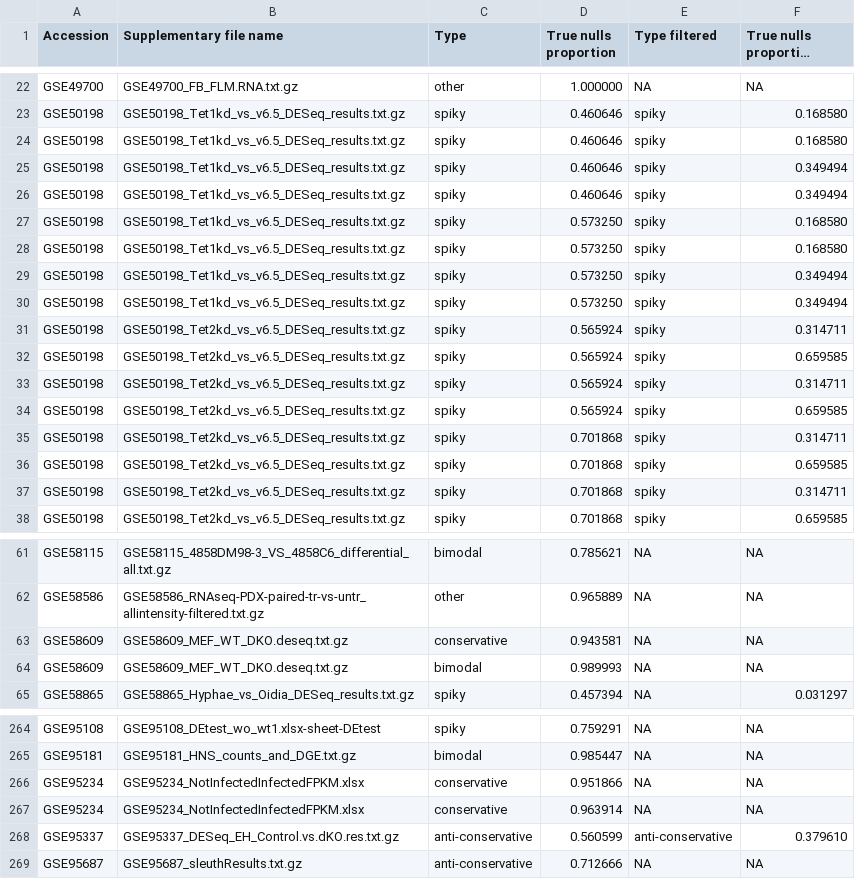
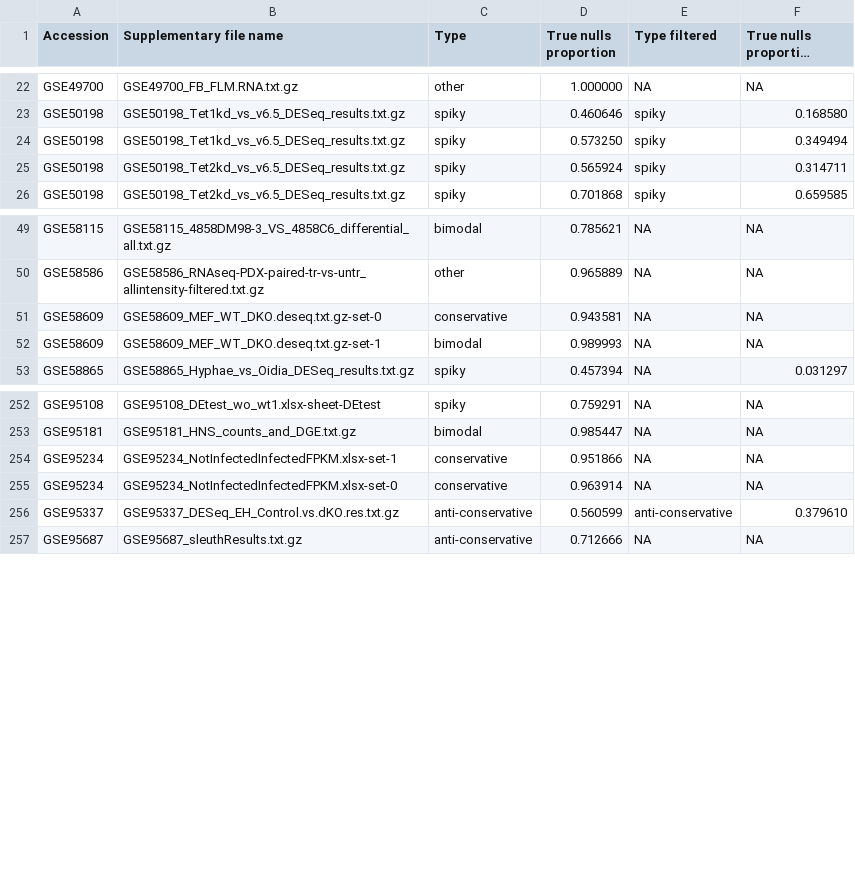
Before and after one commit to rstats-tartu/geo-htseq, a CSV file: data/pvalue_hist_UM_190121.csv, drawn as a sheet; only a part is shown, gaps mark what is left out; long unchanged cells end in ….

Commit message:
manual fix, check GSE50198

```diff
--- a/data/pvalue_hist_UM_190121.csv
+++ b/data/pvalue_hist_UM_190121.csv
@@ -23,16 +23,4 @@ GSE49700,GSE49700_FB_FLM.RNA.txt.gz,other,1.000000,NA,NA
 GSE50198,GSE50198_Tet1kd_vs_v6.5_DESeq_results.txt.gz,spiky,0.460646,spiky,0.168580
-GSE50198,GSE50198_Tet1kd_vs_v6.5_DESeq_results.txt.gz,spiky,0.460646,spiky,0.168580
-GSE50198,GSE50198_Tet1kd_vs_v6.5_DESeq_results.txt.gz,spiky,0.460646,spiky,0.349494
-GSE50198,GSE50198_Tet1kd_vs_v6.5_DESeq_results.txt.gz,spiky,0.460646,spiky,0.349494
-GSE50198,GSE50198_Tet1kd_vs_v6.5_DESeq_results.txt.gz,spiky,0.573250,spiky,0.168580
-GSE50198,GSE50198_Tet1kd_vs_v6.5_DESeq_results.txt.gz,spiky,0.573250,spiky,0.168580
-GSE50198,GSE50198_Tet1kd_vs_v6.5_DESeq_results.txt.gz,spiky,0.573250,spiky,0.349494
 GSE50198,GSE50198_Tet1kd_vs_v6.5_DESeq_results.txt.gz,spiky,0.573250,spiky,0.349494
 GSE50198,GSE50198_Tet2kd_vs_v6.5_DESeq_results.txt.gz,spiky,0.565924,spiky,0.314711
-GSE50198,GSE50198_Tet2kd_vs_v6.5_DESeq_results.txt.gz,spiky,0.565924,spiky,0.659585
-GSE50198,GSE50198_Tet2kd_vs_v6.5_DESeq_results.txt.gz,spiky,0.565924,spiky,0.314711
-GSE50198,GSE50198_Tet2kd_vs_v6.5_DESeq_results.txt.gz,spiky,0.565924,spiky,0.659585
-GSE50198,GSE50198_Tet2kd_vs_v6.5_DESeq_results.txt.gz,spiky,0.701868,spiky,0.314711
-GSE50198,GSE50198_Tet2kd_vs_v6.5_DESeq_results.txt.gz,spiky,0.701868,spiky,0.659585
-GSE50198,GSE50198_Tet2kd_vs_v6.5_DESeq_results.txt.gz,spiky,0.701868,spiky,0.314711
 GSE50198,GSE50198_Tet2kd_vs_v6.5_DESeq_results.txt.gz,spiky,0.701868,spiky,0.659585
@@ -62,4 +50,4 @@ GSE58115,GSE58115_4858DM98-3_VS_4858C6_differential_all.txt.gz,bimodal,0.785621,
 GSE58586,GSE58586_RNAseq-PDX-paired-tr-vs-untr_allintensity-filtered.txt.gz,other,0.965889,NA,NA
-GSE58609,GSE58609_MEF_WT_DKO.deseq.txt.gz,conservative,0.943581,NA,NA
-GSE58609,GSE58609_MEF_WT_DKO.deseq.txt.gz,bimodal,0.989993,NA,NA
+GSE58609,GSE58609_MEF_WT_DKO.deseq.txt.gz-set-0,conservative,0.943581,NA,NA
+GSE58609,GSE58609_MEF_WT_DKO.deseq.txt.gz-set-1,bimodal,0.989993,NA,NA
 GSE58865,GSE58865_Hyphae_vs_Oidia_DESeq_results.txt.gz,spiky,0.457394,NA,0.031297
@@ -265,4 +253,4 @@ GSE95108,GSE95108_DEtest_wo_wt1.xlsx-sheet-DEtest,spiky,0.759291,NA,NA
 GSE95181,GSE95181_HNS_counts_and_DGE.txt.gz,bimodal,0.985447,NA,NA
-GSE95234,GSE95234_NotInfectedInfectedFPKM.xlsx,conservative,0.951866,NA,NA
-GSE95234,GSE95234_NotInfectedInfectedFPKM.xlsx,conservative,0.963914,NA,NA
+GSE95234,GSE95234_NotInfectedInfectedFPKM.xlsx-set-1,conservative,0.951866,NA,NA
+GSE95234,GSE95234_NotInfectedInfectedFPKM.xlsx-set-0,conservative,0.963914,NA,NA
 GSE95337,GSE95337_DESeq_EH_Control.vs.dKO.res.txt.gz,anti-conservative,0.560599,anti-conservative,0.379610
```
